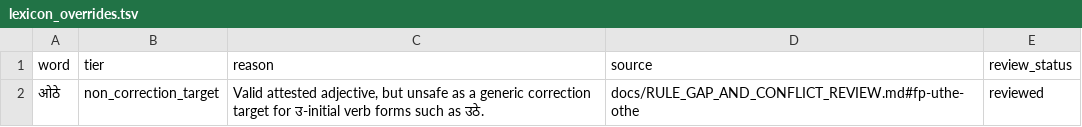
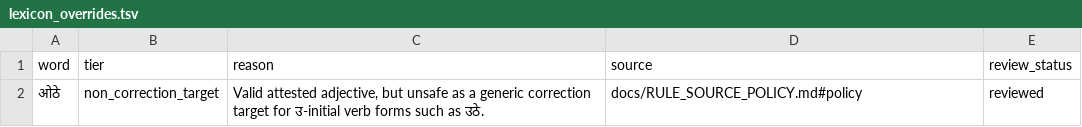
Before and after one commit to nepalibhasha/varnavinyas, a TSV file: data/lexicon_overrides.tsv, drawn as a sheet.

```diff
--- a/data/lexicon_overrides.tsv
+++ b/data/lexicon_overrides.tsv
@@ -1,2 +1,2 @@
 word	tier	reason	source	review_status
-ओठे	non_correction_target	Valid attested adjective, but unsafe as a generic correction target for उ-initial verb forms such as उठे.	docs/RULE_GAP_AND_CONFLICT_REVIEW.md#fp-uthe-othe	reviewed
+ओठे	non_correction_target	Valid attested adjective, but unsafe as a generic correction target for उ-initial verb forms such as उठे.	docs/RULE_SOURCE_POLICY.md#policy	reviewed
```
Also changed, not shown: 2 other files.
